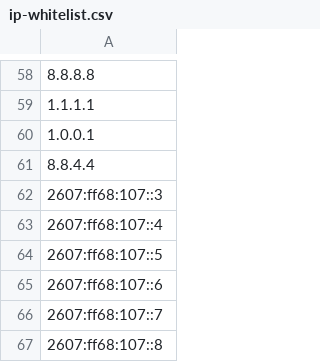
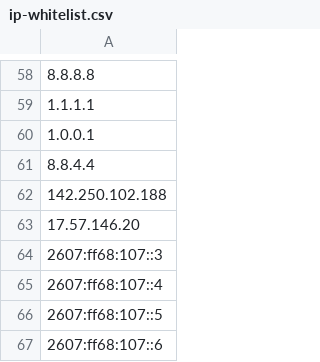
Before and after one commit to stratosphereips/AIP, a CSV file: Main/ip-whitelist.csv, drawn as a sheet; only a part is shown, gaps mark what is left out; the shorter side is filled out with more unchanged rows.

Commit message:
Updated Whitelist

```diff
--- a/Main/ip-whitelist.csv
+++ b/Main/ip-whitelist.csv
@@ -61,2 +61,4 @@
 8.8.4.4
+142.250.102.188
+17.57.146.20
 2607:ff68:107::3
```
